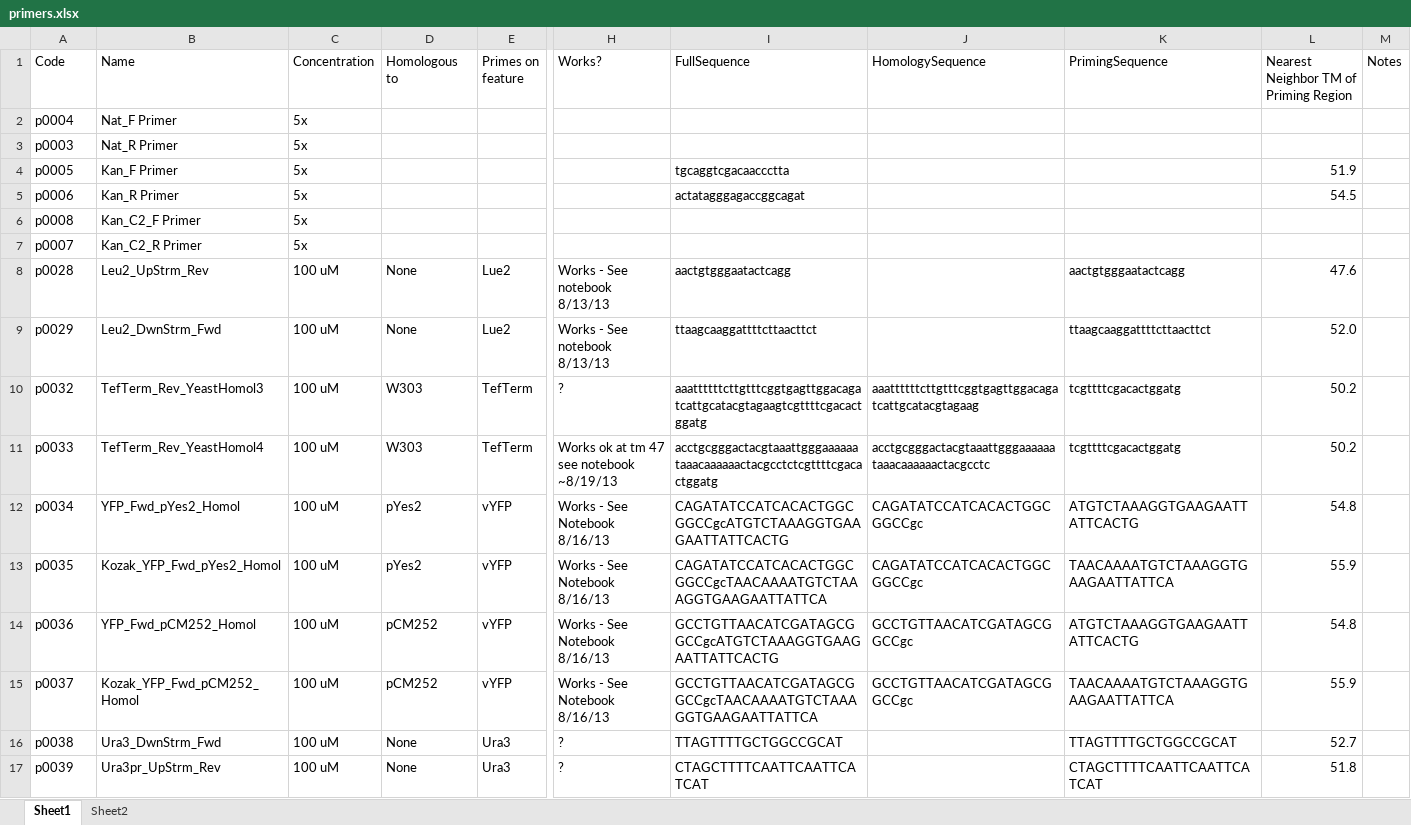
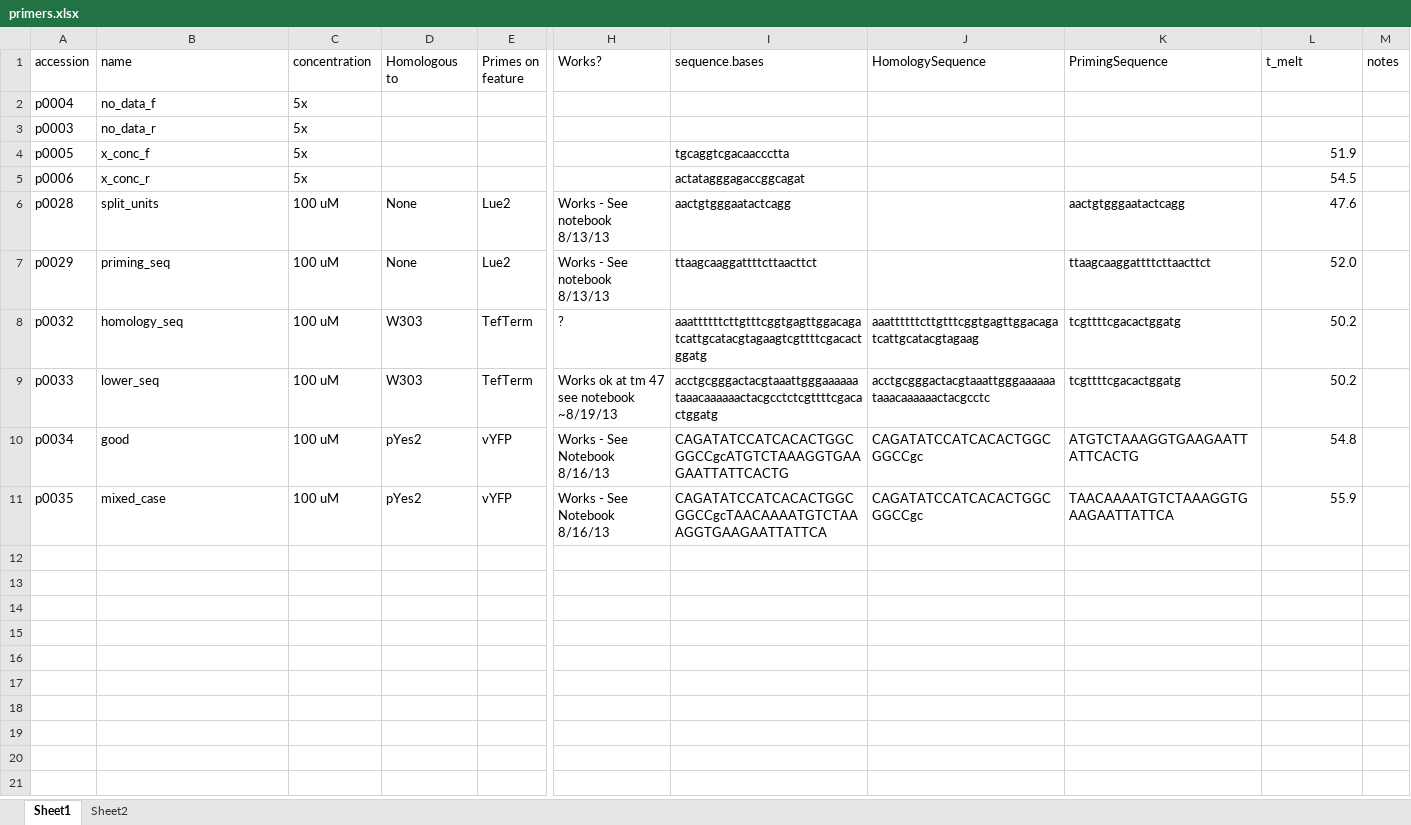
Before and after one commit to lxm1117/dgparse, an Excel workbook: data/excel/primers.xlsx, sheet Sheet1, drawn as a sheet; only a part is shown, gaps mark what is left out; values as stored, in another font and other column widths than the file's, no borders; removed rows and columns are numbered as before the commit, all else as after; rows hold the shown columns only; the diff names each change by its address in the sheet, - before the commit and + after, or states it on an @@ line.

Commit message:
parse excel files for oligos and primers

```diff
--- a/data/excel/primers.xlsx (sheet Sheet1)
+++ b/data/excel/primers.xlsx (sheet Sheet1)
-A1: Code
+A1: accession
-B1: Name
+B1: name
-C1: Concentration
+C1: concentration
-I1: FullSequence
+I1: sequence.bases
-L1: Nearest Neighbor TM of Priming Region
+L1: t_melt
-M1: Notes
+M1: notes
-B2 (name): Nat_F Primer
+B2 (name): no_data_f
-B3 (name): Nat_R Primer
+B3 (name): no_data_r
-B4 (name): Kan_F Primer
+B4 (name): x_conc_f
-B5 (name): Kan_R Primer
+B5 (name): x_conc_r
-row 6: p0008 | Kan_C2_F Primer | 5x
-row 7: p0007 | Kan_C2_R Primer | 5x
-B6 (name): Leu2_UpStrm_Rev
+B6 (name): split_units
-B7 (name): Leu2_DwnStrm_Fwd
+B7 (name): priming_seq
-B8 (name): TefTerm_Rev_YeastHomol3
+B8 (name): homology_seq
-B9 (name): TefTerm_Rev_YeastHomol4
+B9 (name): lower_seq
-B10 (name): YFP_Fwd_pYes2_Homol
+B10 (name): good
-B11 (name): Kozak_YFP_Fwd_pYes2_Homol
+B11 (name): mixed_case
-row 14: p0036 | YFP_Fwd_pCM252_Homol | 100 uM | pCM252 | vYFP | Works - See Notebook 8/16/13 | GCCTGTTAACATCGATAGCGGCCgcATGTCTAAAGGTGAAGAATTATTCACTG | GCCTGTTAACATCGATAGCGGCCgc | ATGTCTAAAGGTGAAGAATTATTCACTG | 54.8
-row 15: p0037 | Kozak_YFP_Fwd_pCM252_Homol | 100 uM | pCM252 | vYFP | Works - See Notebook 8/16/13 | GCCTGTTAACATCGATAGCGGCCgcTAACAAAATGTCTAAAGGTGAAGAATTATTCA | GCCTGTTAACATCGATAGCGGCCgc | TAACAAAATGTCTAAAGGTGAAGAATTATTCA | 55.9
-row 16: p0038 | Ura3_DwnStrm_Fwd | 100 uM | None | Ura3 | ? | TTAGTTTTGCTGGCCGCAT |  | TTAGTTTTGCTGGCCGCAT | 52.7
-row 17: p0039 | Ura3pr_UpStrm_Rev | 100 uM | None | Ura3 | ? | CTAGCTTTTCAATTCAATTCATCAT |  | CTAGCTTTTCAATTCAATTCATCAT | 51.8
```
Also changed, not shown: data/excel/oligos.xlsx, 5 other files.
